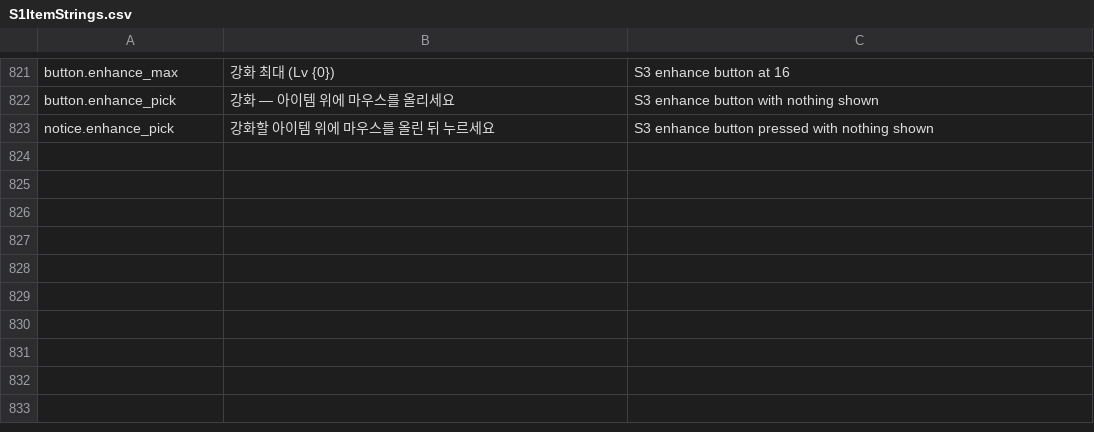
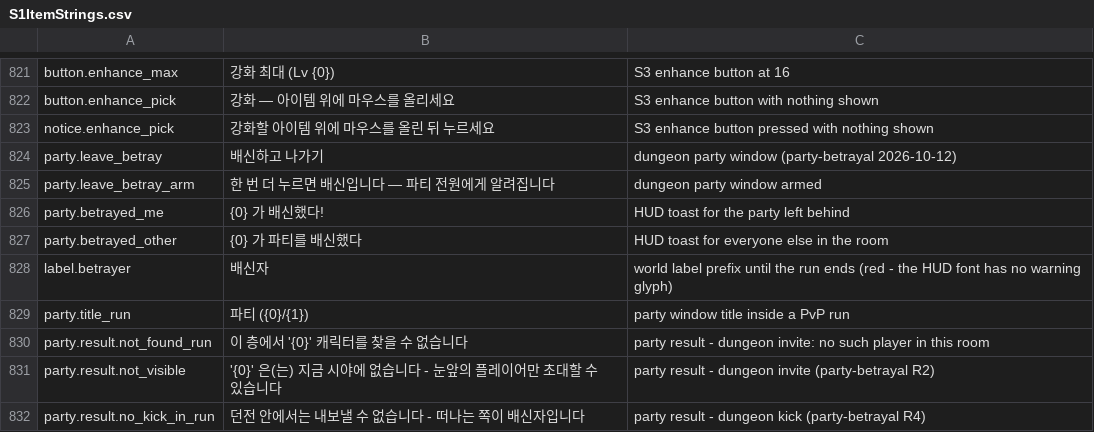
Before and after one commit to HyeonjungYun/for-be-the-king, a CSV file: S1/Content/Data/S1ItemStrings.csv, drawn as a sheet; only a part is shown, gaps mark what is left out; the diff names each change by its address in the sheet, - before the commit and + after, or states it on an @@ line.

```diff
--- a/S1/Content/Data/S1ItemStrings.csv
+++ b/S1/Content/Data/S1ItemStrings.csv
+row 824: party.leave_betray | 배신하고 나가기 | dungeon party window (party-betrayal 2026-10-12)
+row 825: party.leave_betray_arm | 한 번 더 누르면 배신입니다 — 파티 전원에게 알려집니다 | dungeon party window armed
+row 826: party.betrayed_me | {0} 가 배신했다! | HUD toast for the party left behind
+row 827: party.betrayed_other | {0} 가 파티를 배신했다 | HUD toast for everyone else in the room
+row 828: label.betrayer | 배신자 | world label prefix until the run ends (red - the HUD font has no warning glyph)
+row 829: party.title_run | 파티 ({0}/{1}) | party window title inside a PvP run
+row 830: party.result.not_found_run | 이 층에서 '{0}' 캐릭터를 찾을 수 없습니다 | party result - dungeon invite: no such player in this room
+row 831: party.result.not_visible | '{0}' 은(는) 지금 시야에 없습니다 - 눈앞의 플레이어만 초대할 수 있습니다 | party result - dungeon invite (party-betrayal R2)
+row 832: party.result.no_kick_in_run | 던전 안에서는 내보낼 수 없습니다 - 떠나는 쪽이 배신자입니다 | party result - dungeon kick (party-betrayal R4)
```
Also changed, not shown: 23 other files.
